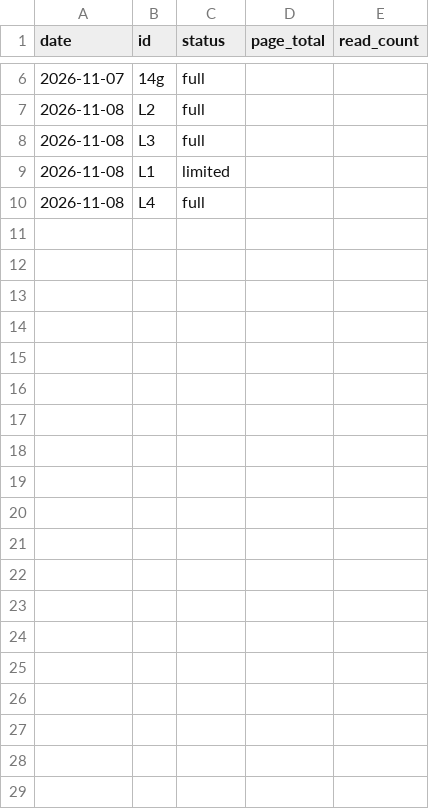
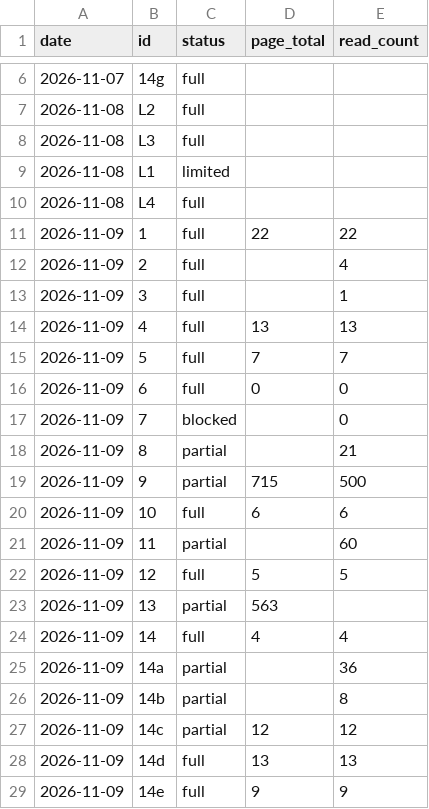
Before and after one commit to Akissick1/swansea-family-events, a TSV file: tools/family/source_history.tsv, drawn as a sheet; only a part is shown, gaps mark what is left out; the diff covers the shown part only; the diff names each change by its address in the sheet, - before the commit and + after, or states it on an @@ line.

```diff
--- a/tools/family/source_history.tsv
+++ b/tools/family/source_history.tsv
+row 11: 2026-11-09 | 1 | full | 22 | 22
+row 12: 2026-11-09 | 2 | full |  | 4
+row 13: 2026-11-09 | 3 | full |  | 1
+row 14: 2026-11-09 | 4 | full | 13 | 13
+row 15: 2026-11-09 | 5 | full | 7 | 7
+row 16: 2026-11-09 | 6 | full | 0 | 0
+row 17: 2026-11-09 | 7 | blocked |  | 0
+row 18: 2026-11-09 | 8 | partial |  | 21
+row 19: 2026-11-09 | 9 | partial | 715 | 500
+row 20: 2026-11-09 | 10 | full | 6 | 6
+row 21: 2026-11-09 | 11 | partial |  | 60
+row 22: 2026-11-09 | 12 | full | 5 | 5
+row 23: 2026-11-09 | 13 | partial | 563
+row 24: 2026-11-09 | 14 | full | 4 | 4
+row 25: 2026-11-09 | 14a | partial |  | 36
+row 26: 2026-11-09 | 14b | partial |  | 8
+row 27: 2026-11-09 | 14c | partial | 12 | 12
+row 28: 2026-11-09 | 14d | full | 13 | 13
+row 29: 2026-11-09 | 14e | full | 9 | 9
```
Also changed, not shown: 19 added rows elsewhere in this file, 4 other files.
